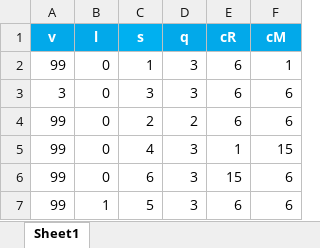
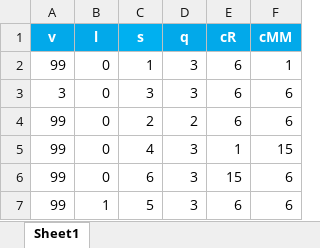
Before and after one commit to jnt18/Psychophysical-Experiment, an Excel workbook: Book5.xlsx, sheet Sheet1, drawn as a sheet; values as stored, in another font and other column widths than the file's, no borders; the diff names each change by its address in the sheet, - before the commit and + after, or states it on an @@ line.

```diff
--- a/Book5.xlsx (sheet Sheet1)
+++ b/Book5.xlsx (sheet Sheet1)
-F1: cM
+F1: cMM
```
Also changed, not shown: 3 other files.
